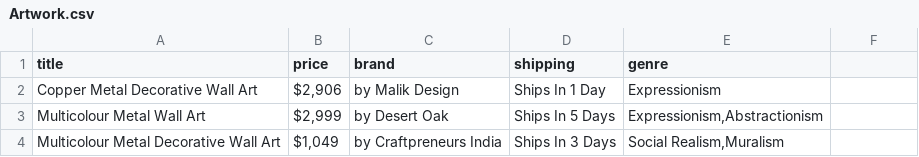
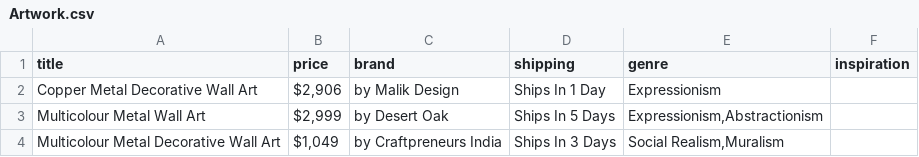
Before and after one commit to Harrietc642/Artsale, a CSV file: db/Artwork.csv, drawn as a sheet; only a part is shown; the diff names each change by its address in the sheet, - before the commit and + after, or states it on an @@ line.

Commit message:
Loading the csv files to the Artwork and Inspiration Table.

```diff
--- a/db/Artwork.csv
+++ b/db/Artwork.csv
-F1: (empty)
+F1: inspiration
```
Also changed, not shown: 6 other files.
